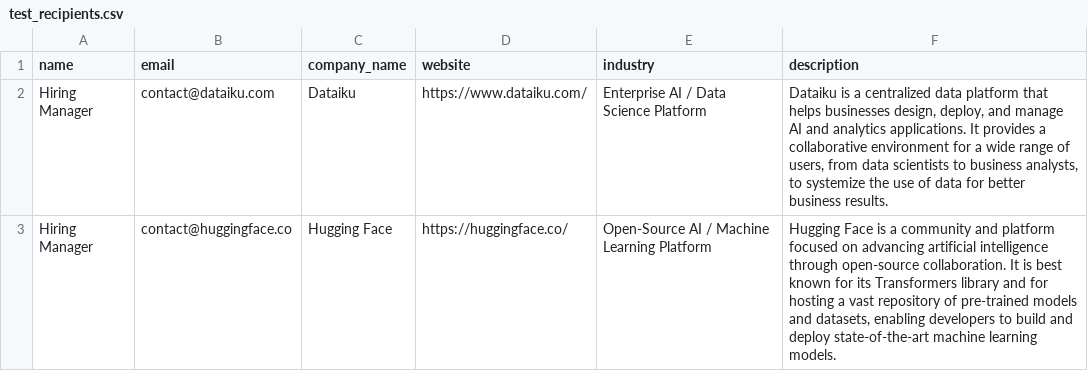
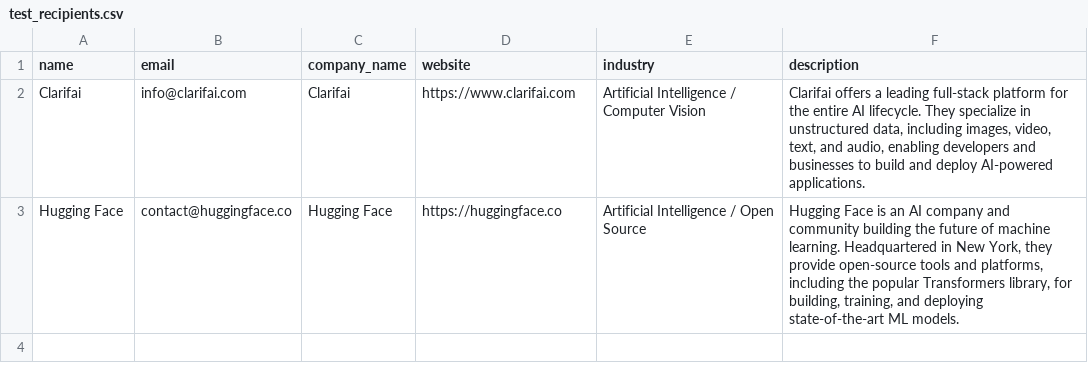
Before and after one commit to stephenprahl/email-sender-gemini, a CSV file: test_recipients.csv, drawn as a sheet.

```diff
--- a/test_recipients.csv
+++ b/test_recipients.csv
@@ -1,3 +1,3 @@
 name,email,company_name,website,industry,description
-Hiring Manager,contact@dataiku.com,Dataiku,https://www.dataiku.com/,Enterprise AI / Data Science Platform,"Dataiku is a centralized data platform that helps businesses design, deploy, and manage AI and analytics applications. It provides a collaborative environment for a wide range of users, from data scientists to business analysts, to systemize the use of data for better business results."
-Hiring Manager,contact@huggingface.co,Hugging Face,https://huggingface.co/,Open-Source AI / Machine Learning Platform,"Hugging Face is a community and platform focused on advancing artificial intelligence through open-source collaboration. It is best known for its Transformers library and for hosting a vast repository of pre-trained models and datasets, enabling developers to build and deploy state-of-the-art machine learning models."
+Clarifai,info@clarifai.com,Clarifai,https://www.clarifai.com,Artificial Intelligence / Computer Vision,"Clarifai offers a leading full-stack platform for the entire AI lifecycle. They specialize in unstructured data, including images, video, text, and audio, enabling developers and businesses to build and deploy AI-powered applications."
+Hugging Face,contact@huggingface.co,Hugging Face,https://huggingface.co,Artificial Intelligence / Open Source,"Hugging Face is an AI company and community building the future of machine learning. Headquartered in New York, they provide open-source tools and platforms, including the popular Transformers library, for building, training, and deploying state-of-the-art ML models."
```
Also changed, not shown: recipients.csv, 2 other files.
